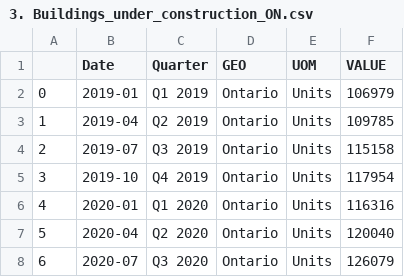
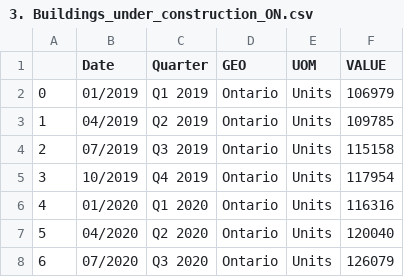
Before and after one commit to elubanska/GTA_real_estate_market, a CSV file: Final_Resources/3. Buildings_under_construction_ON.csv, drawn as a sheet.

Commit message:
update

```diff
--- a/Final_Resources/3. Buildings_under_construction_ON.csv
+++ b/Final_Resources/3. Buildings_under_construction_ON.csv
@@ -1,8 +1,8 @@
 ,Date,Quarter,GEO,UOM,VALUE
-0,2019-01,Q1 2019,Ontario,Units,106979
-1,2019-04,Q2 2019,Ontario,Units,109785
-2,2019-07,Q3 2019,Ontario,Units,115158
-3,2019-10,Q4 2019,Ontario,Units,117954
-4,2020-01,Q1 2020,Ontario,Units,116316
-5,2020-04,Q2 2020,Ontario,Units,120040
-6,2020-07,Q3 2020,Ontario,Units,126079
+0,01/2019,Q1 2019,Ontario,Units,106979
+1,04/2019,Q2 2019,Ontario,Units,109785
+2,07/2019,Q3 2019,Ontario,Units,115158
+3,10/2019,Q4 2019,Ontario,Units,117954
+4,01/2020,Q1 2020,Ontario,Units,116316
+5,04/2020,Q2 2020,Ontario,Units,120040
+6,07/2020,Q3 2020,Ontario,Units,126079
```
